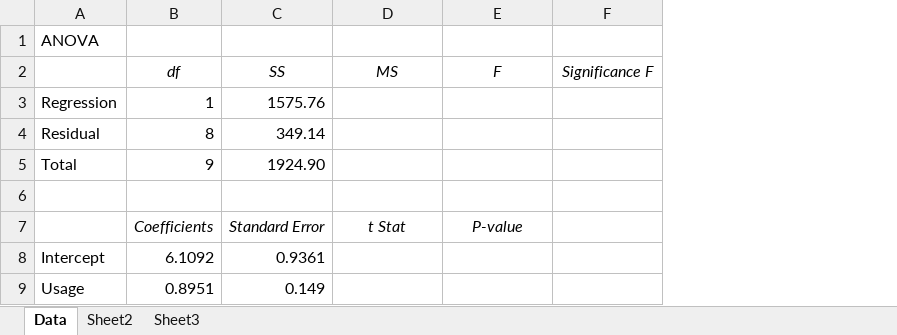
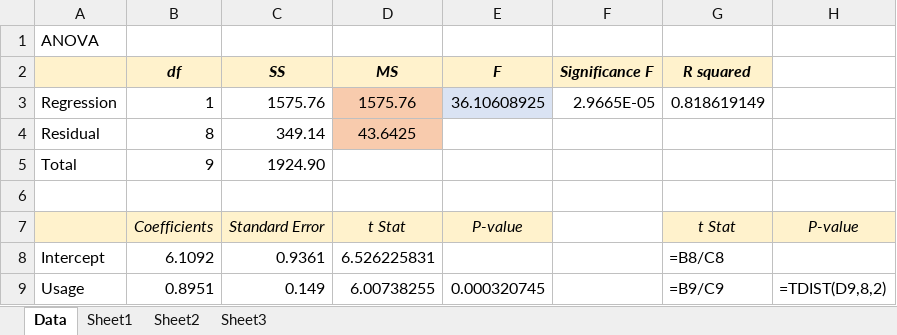
Before and after one commit to vafasaboori/5504, an Excel workbook: Ch_14/data14-41.xlsx, sheet Data, drawn as a sheet; values as stored, in another font and other column widths than the file's, no borders; charts and pictures not drawn; the diff names each change by its address in the sheet, - before the commit and + after, or states it on an @@ line.

```diff
--- a/Ch_14/data14-41.xlsx (sheet Data)
+++ b/Ch_14/data14-41.xlsx (sheet Data)
+sheet tab: Sheet1
+column G (R squared), rows 3-9: 0.818619149 |  |  |  | t Stat | =B8/C8 | =B9/C9
+column H, rows 7-9: P-value |  | =TDIST(D9,8,2)
-A2:F2 fill: none
+A2:F2 fill: #FFF2CC
-B2:F2 bold: off
+B2:F2 bold: on
-D3 (MS): (empty)
+D3 (MS): 1575.76
-D3:D4 fill: none
+D3:D4 fill: #F8CBAD
-E3 (F): (empty)
+E3 (F): 36.10608925
-E3 fill: none
+E3 fill: #DAE3F3
-F3 (Significance F): (empty)
+F3 (Significance F): 2.9665E-05
-D4 (MS): (empty)
+D4 (MS): 43.6425
-A7:E7 fill: none
+A7:E7 fill: #FFF2CC
-D8 (MS): (empty)
+D8 (MS): 6.526225831
-D9 (MS): (empty)
+D9 (MS): 6.00738255
-E9 (F): (empty)
+E9 (F): 0.000320745
```
Also changed, not shown: charts or pictures, 3 other files.
